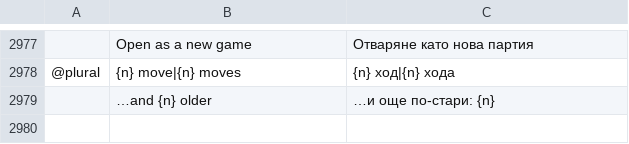
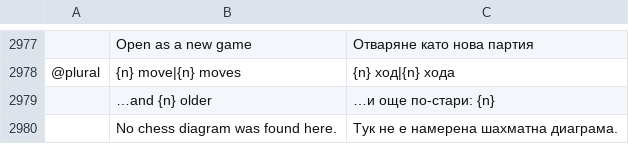
Before and after one commit to DarcioAlberico/pdfcraft-xadrez, a TSV file: crates/ui-egui/src/i18n/bg.tsv, drawn as a sheet; only a part is shown, gaps mark what is left out; the diff names each change by its address in the sheet, - before the commit and + after, or states it on an @@ line.

```diff
--- a/crates/ui-egui/src/i18n/bg.tsv
+++ b/crates/ui-egui/src/i18n/bg.tsv
+row 2980:  | No chess diagram was found here. | Тук не е намерена шахматна диаграма.
```
Also changed, not shown: crates/ui-egui/src/i18n/el.tsv, crates/ui-egui/src/i18n/kk.tsv, 25 other files.
